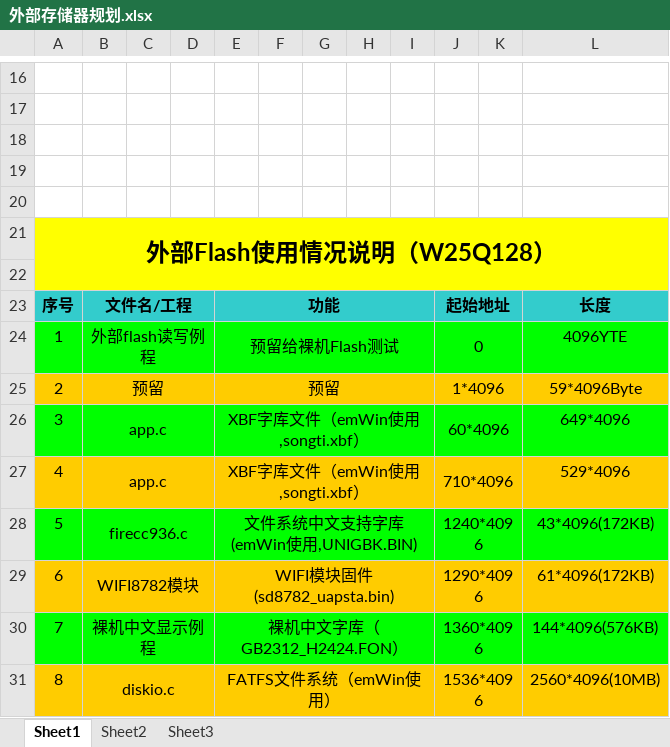
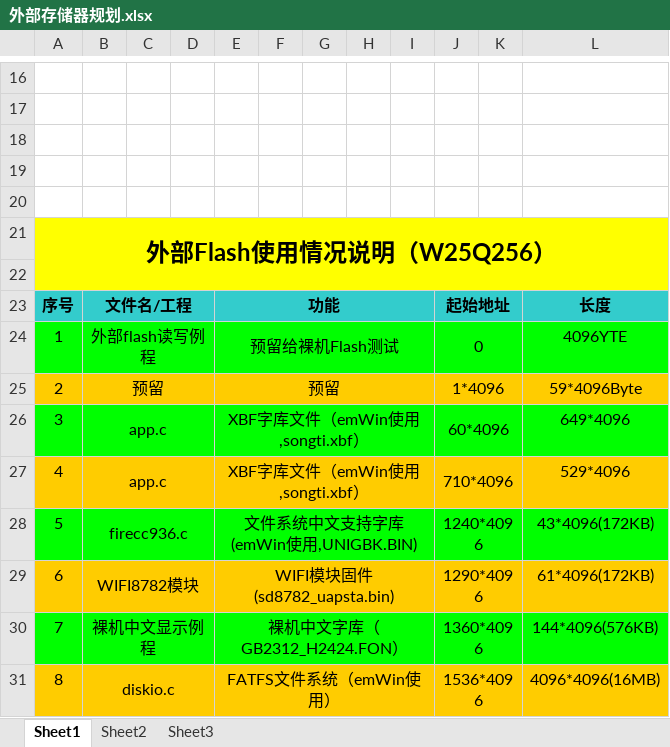
Before and after one commit to Embedfire-stm32f767-tiaozhanzhe/ebf_stm32f767_tiaozhanzhe_code, an Excel workbook: 16-FatFs文件系统常用函数测试/外部存储器规划.xlsx, sheet Sheet1, drawn as a sheet; only a part is shown, gaps mark what is left out; values as stored, in another font and other column widths than the file's, no borders; the diff names each change by its address in the sheet, - before the commit and + after, or states it on an @@ line.

Commit message:
修改规划文件，程序运行到文件定位和格式化写入功能测试时进入hardfault

```diff
--- a/16-FatFs文件系统常用函数测试/外部存储器规划.xlsx (sheet Sheet1)
+++ b/16-FatFs文件系统常用函数测试/外部存储器规划.xlsx (sheet Sheet1)
-A21: 外部Flash使用情况说明（W25Q128）
+A21: 外部Flash使用情况说明（W25Q256）
-L31: 2560*4096(10MB)
+L31: 4096*4096(16MB)
```
